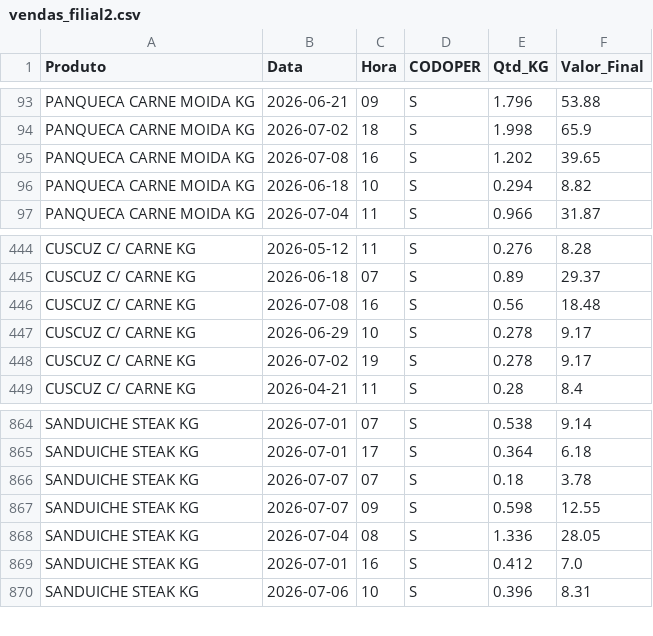
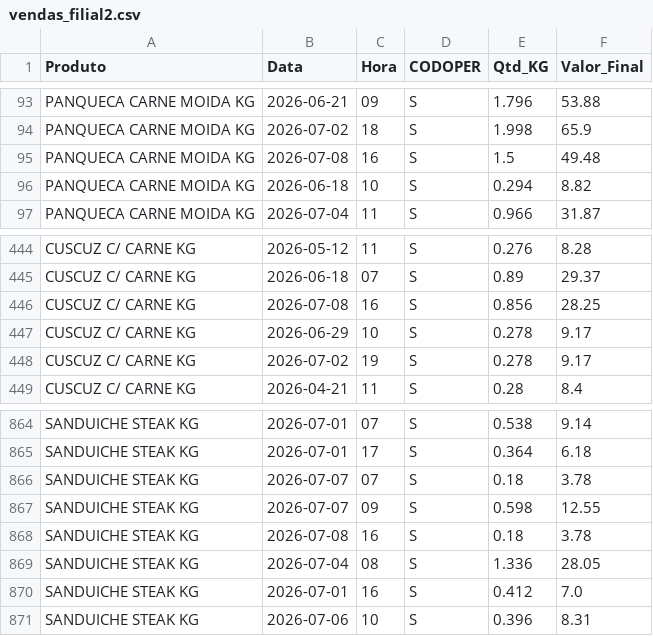
Before and after one commit to hadassagarcia/RotiFluxo, a CSV file: vendas_filial2.csv, drawn as a sheet; only a part is shown, gaps mark what is left out.

Commit message:
Atualização de Performance

```diff
--- a/vendas_filial2.csv
+++ b/vendas_filial2.csv
@@ -94,3 +94,3 @@ PANQUECA CARNE MOIDA KG,2026-06-21,09,S,1.796,53.88
 PANQUECA CARNE MOIDA KG,2026-07-02,18,S,1.998,65.9
-PANQUECA CARNE MOIDA KG,2026-07-08,16,S,1.202,39.65
+PANQUECA CARNE MOIDA KG,2026-07-08,16,S,1.5,49.48
 PANQUECA CARNE MOIDA KG,2026-06-18,10,S,0.294,8.82
@@ -445,3 +445,3 @@ CUSCUZ C/ CARNE KG,2026-05-12,11,S,0.276,8.28
 CUSCUZ C/ CARNE KG,2026-06-18,07,S,0.89,29.37
-CUSCUZ C/ CARNE KG,2026-07-08,16,S,0.56,18.48
+CUSCUZ C/ CARNE KG,2026-07-08,16,S,0.856,28.25
 CUSCUZ C/ CARNE KG,2026-06-29,10,S,0.278,9.17
@@ -867,2 +867,3 @@ SANDUICHE STEAK KG,2026-07-07,07,S,0.18,3.78
 SANDUICHE STEAK KG,2026-07-07,09,S,0.598,12.55
+SANDUICHE STEAK KG,2026-07-08,16,S,0.18,3.78
 SANDUICHE STEAK KG,2026-07-04,08,S,1.336,28.05
```
